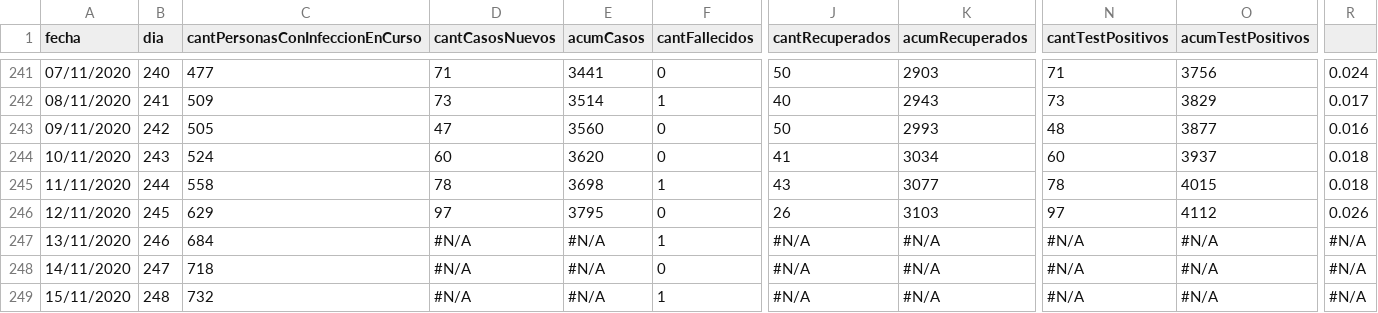
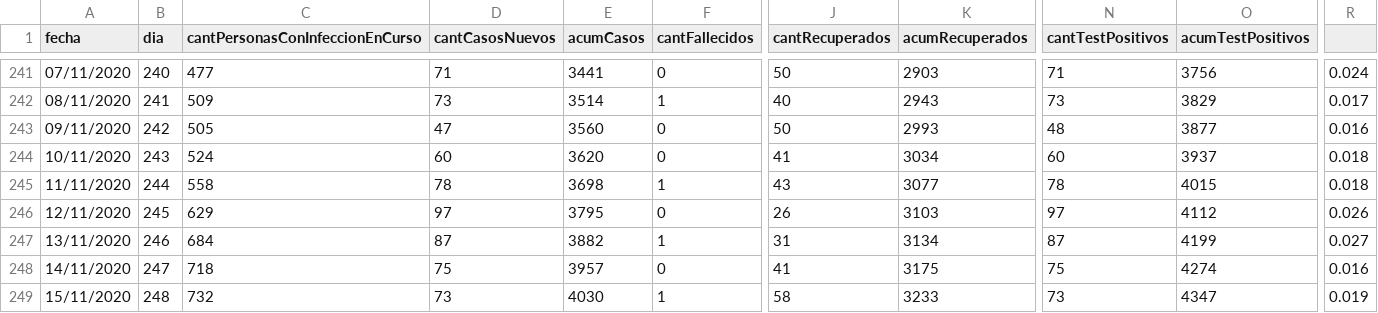
Before and after one commit to GUIAD-COVID/datos-y-visualizaciones-GUIAD, a CSV file: datos/estadisticasUY.csv, drawn as a sheet; only a part is shown, gaps mark what is left out; the diff names each change by its address in the sheet, - before the commit and + after, or states it on an @@ line.

Commit message:
Actualización de Datos del 2020-11-15

```diff
--- a/datos/estadisticasUY.csv
+++ b/datos/estadisticasUY.csv
-D247 (cantCasosNuevos): #N/A
+D247 (cantCasosNuevos): 87
-E247 (acumCasos): #N/A
+E247 (acumCasos): 3882
-J247 (cantRecuperados): #N/A
+J247 (cantRecuperados): 31
-K247 (acumRecuperados): #N/A
+K247 (acumRecuperados): 3134
-N247 (cantTestPositivos): #N/A
+N247 (cantTestPositivos): 87
-O247 (acumTestPositivos): #N/A
+O247 (acumTestPositivos): 4199
-R247: #N/A
+R247: 0.027
-D248 (cantCasosNuevos): #N/A
+D248 (cantCasosNuevos): 75
-E248 (acumCasos): #N/A
+E248 (acumCasos): 3957
-J248 (cantRecuperados): #N/A
+J248 (cantRecuperados): 41
-K248 (acumRecuperados): #N/A
+K248 (acumRecuperados): 3175
-N248 (cantTestPositivos): #N/A
+N248 (cantTestPositivos): 75
-O248 (acumTestPositivos): #N/A
+O248 (acumTestPositivos): 4274
-R248: #N/A
+R248: 0.016
-D249 (cantCasosNuevos): #N/A
+D249 (cantCasosNuevos): 73
-E249 (acumCasos): #N/A
+E249 (acumCasos): 4030
-J249 (cantRecuperados): #N/A
+J249 (cantRecuperados): 58
-K249 (acumRecuperados): #N/A
+K249 (acumRecuperados): 3233
-N249 (cantTestPositivos): #N/A
+N249 (cantTestPositivos): 73
-O249 (acumTestPositivos): #N/A
+O249 (acumTestPositivos): 4347
-R249: #N/A
+R249: 0.019
```
